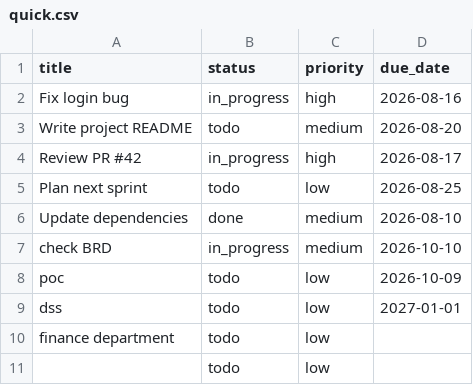
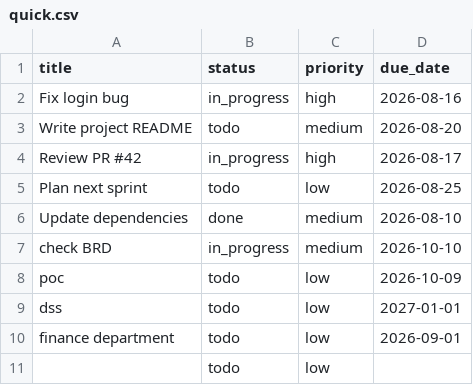
Before and after one commit to MohammedHalawani/quick-test, a CSV file: quick.csv, drawn as a sheet.

Commit message:
Update tasks via agent

```diff
--- a/quick.csv
+++ b/quick.csv
@@ -9,3 +9,3 @@ poc,todo,low,2026-10-09
 dss,todo,low,2027-01-01
-finance department,todo,low,
+finance department,todo,low,2026-09-01
 ,todo,low,
```
